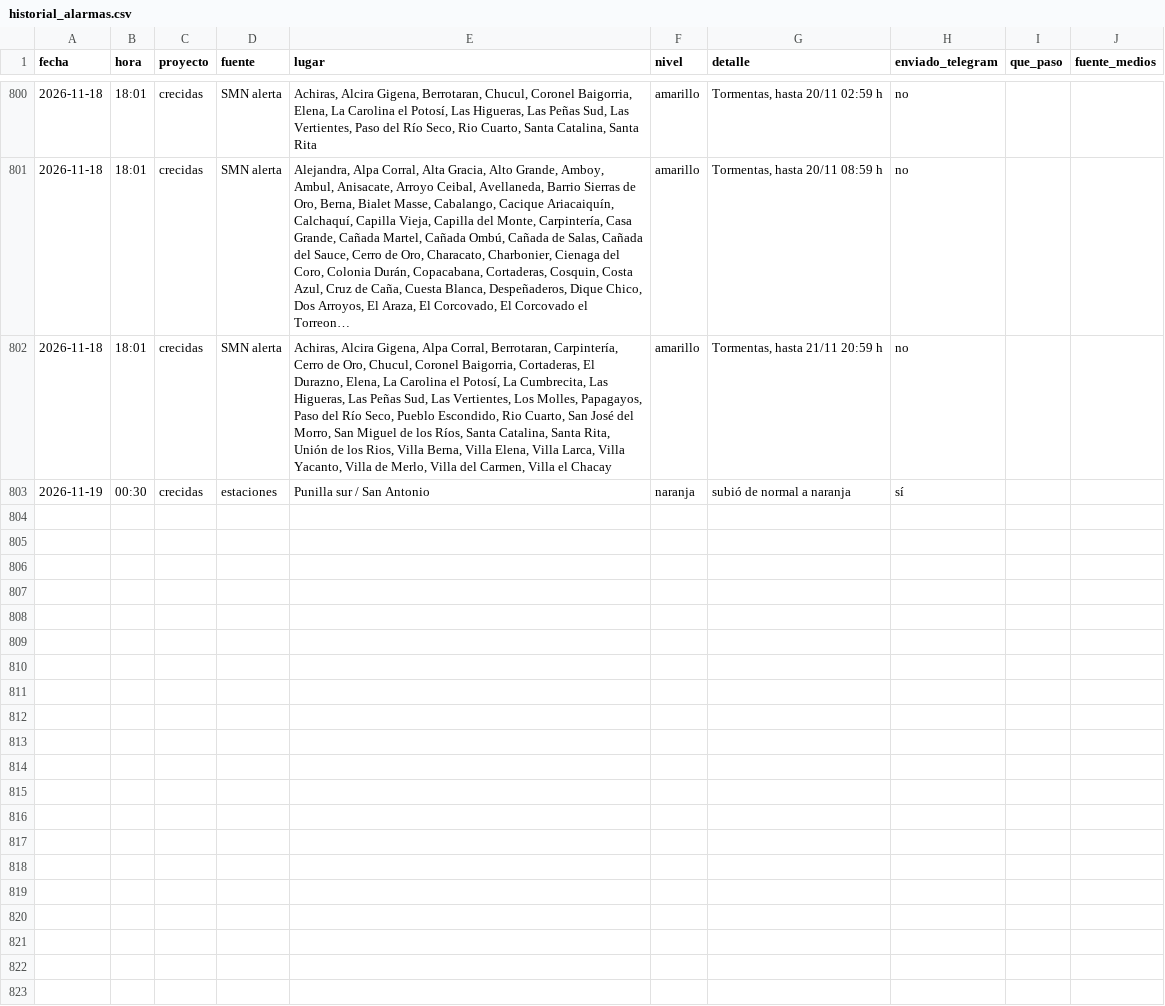
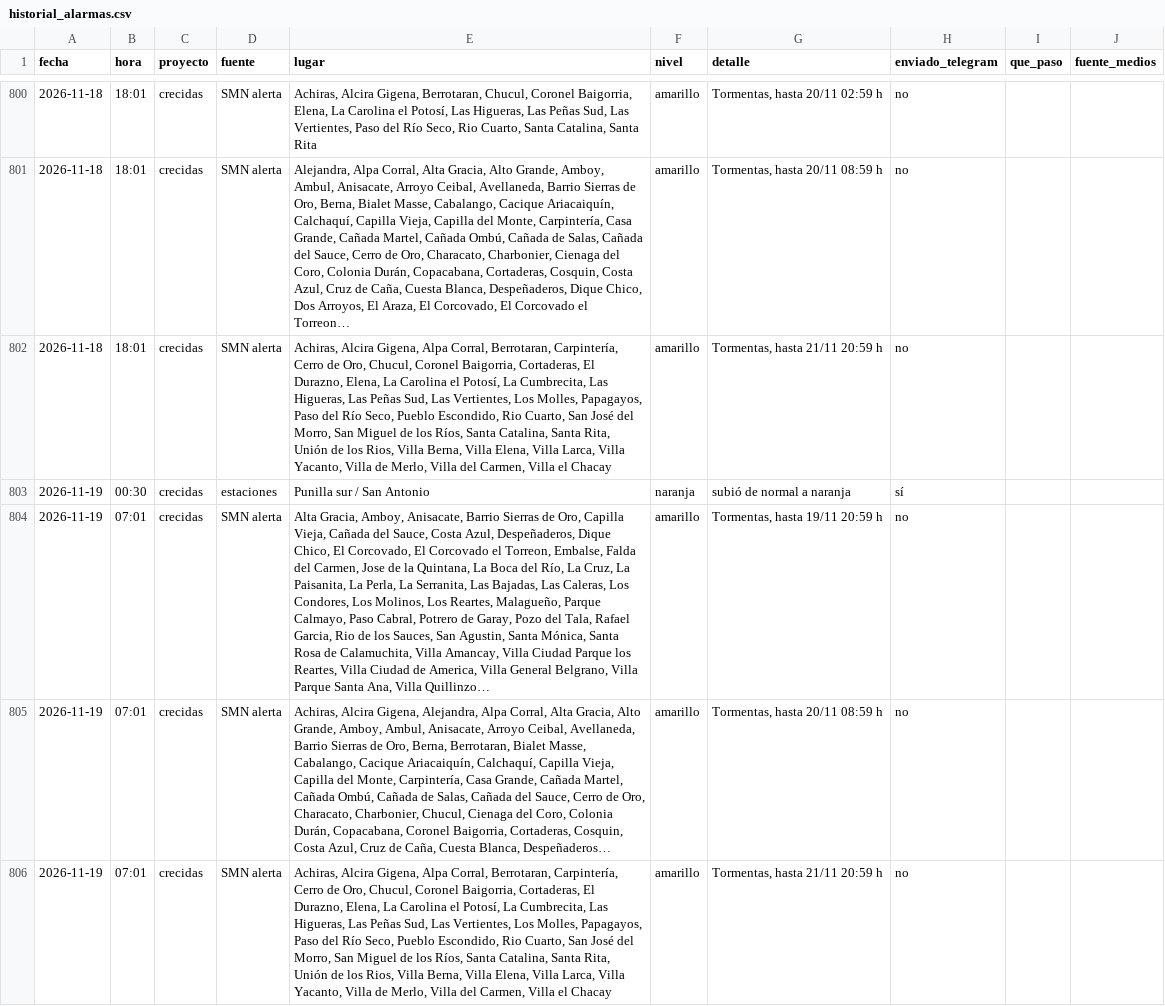
Before and after one commit to diegoesteve/predinun, a CSV file: data/historial_alarmas.csv, drawn as a sheet; only a part is shown, gaps mark what is left out; the diff names each change by its address in the sheet, - before the commit and + after, or states it on an @@ line.

```diff
--- a/data/historial_alarmas.csv
+++ b/data/historial_alarmas.csv
+row 804: 2026-11-19 | 07:01 | crecidas | SMN alerta | Alta Gracia, Amboy, Anisacate, Barrio Sierras de Oro, Capilla Vieja, Cañada del Sauce, Costa Azul, Despeñaderos, Dique Chico, El Corcovado, El Corcovado el Torreon, Embalse, Falda del Carmen, Jose de la Quintana, La Boca del Río, La Cruz, La Paisanita, La Perla, La Serranita, Las Bajadas, Las Caleras, Los Condores, Los Molinos, Los Reartes, Malagueño, Parque Calmayo, Paso Cabral, Potrero de Garay, Pozo del Tala, Rafael Garcia, Rio de los Sauces, San Agustin, Santa Mónica, Santa Rosa de Calamuchita, Villa Amancay, Villa Ciudad Parque los Reartes, Villa Ciudad de America, Villa General Belgrano, Villa Parque Santa Ana, Villa Quillinzo… | amarillo | Tormentas, hasta 19/11 20:59 h | no
+row 805: 2026-11-19 | 07:01 | crecidas | SMN alerta | Achiras, Alcira Gigena, Alejandra, Alpa Corral, Alta Gracia, Alto Grande, Amboy, Ambul, Anisacate, Arroyo Ceibal, Avellaneda, Barrio Sierras de Oro, Berna, Berrotaran, Bialet Masse, Cabalango, Cacique Ariacaiquín, Calchaquí, Capilla Vieja, Capilla del Monte, Carpintería, Casa Grande, Cañada Martel, Cañada Ombú, Cañada de Salas, Cañada del Sauce, Cerro de Oro, Characato, Charbonier, Chucul, Cienaga del Coro, Colonia Durán, Copacabana, Coronel Baigorria, Cortaderas, Cosquin, Costa Azul, Cruz de Caña, Cuesta Blanca, Despeñaderos… | amarillo | Tormentas, hasta 20/11 08:59 h | no
+row 806: 2026-11-19 | 07:01 | crecidas | SMN alerta | Achiras, Alcira Gigena, Alpa Corral, Berrotaran, Carpintería, Cerro de Oro, Chucul, Coronel Baigorria, Cortaderas, El Durazno, Elena, La Carolina el Potosí, La Cumbrecita, Las Higueras, Las Peñas Sud, Las Vertientes, Los Molles, Papagayos, Paso del Río Seco, Pueblo Escondido, Rio Cuarto, San José del Morro, San Miguel de los Ríos, Santa Catalina, Santa Rita, Unión de los Rios, Villa Berna, Villa Elena, Villa Larca, Villa Yacanto, Villa de Merlo, Villa del Carmen, Villa el Chacay | amarillo | Tormentas, hasta 21/11 20:59 h | no
```
Also changed, not shown: 16 other files.
